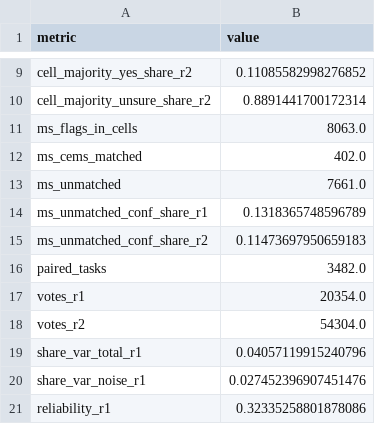
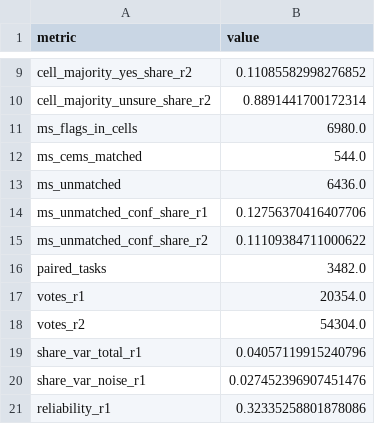
Before and after one commit to OCHA-DAP/ds-geospatial-impact-estimates, a CSV file: exploratory/paper/artefacts/RQ7-mapswipe-validation/rq7_round2_replication.csv, drawn as a sheet; only a part is shown, gaps mark what is left out.

```diff
--- a/exploratory/paper/artefacts/RQ7-mapswipe-validation/rq7_round2_replication.csv
+++ b/exploratory/paper/artefacts/RQ7-mapswipe-validation/rq7_round2_replication.csv
@@ -10,7 +10,7 @@ cell_majority_yes_share_r2,0.11085582998276852
 cell_majority_unsure_share_r2,0.8891441700172314
-ms_flags_in_cells,8063.0
-ms_cems_matched,402.0
-ms_unmatched,7661.0
-ms_unmatched_conf_share_r1,0.1318365748596789
-ms_unmatched_conf_share_r2,0.11473697950659183
+ms_flags_in_cells,6980.0
+ms_cems_matched,544.0
+ms_unmatched,6436.0
+ms_unmatched_conf_share_r1,0.12756370416407706
+ms_unmatched_conf_share_r2,0.11109384711000622
 paired_tasks,3482.0
```
Also changed, not shown: exploratory/paper/artefacts/RQ7-mapswipe-validation/rq7_consensus_fp_adjudication.csv, exploratory/paper/artefacts/RQ7-mapswipe-validation/rq7_round2_padj_sensitivity.csv.
